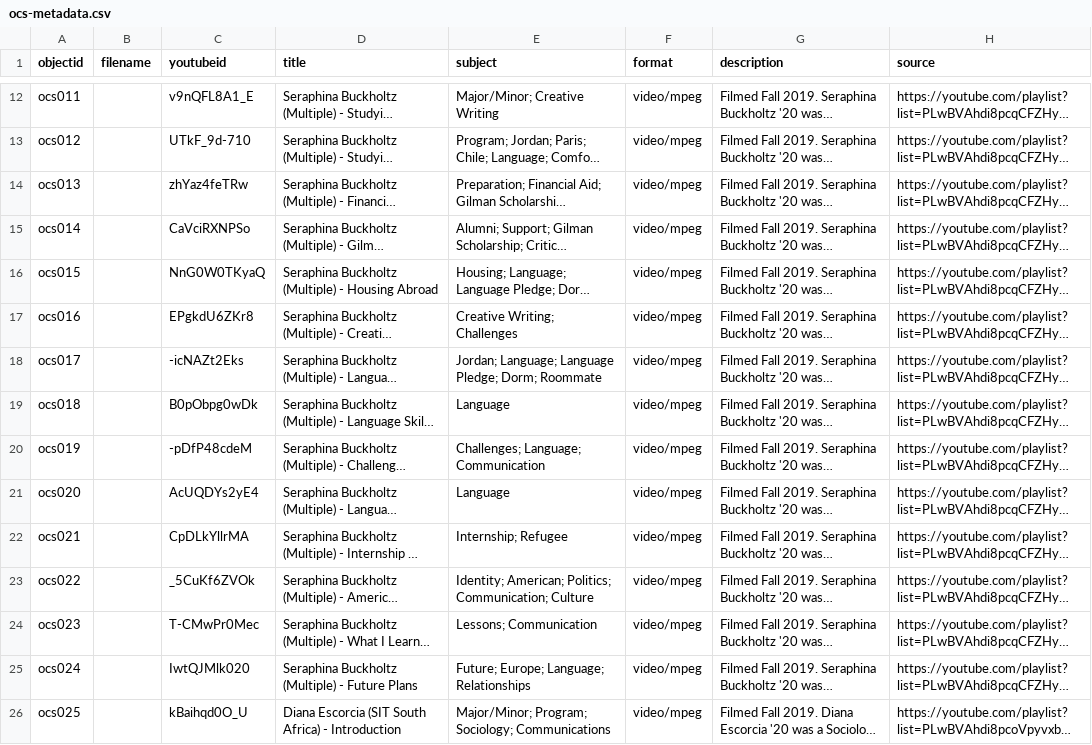
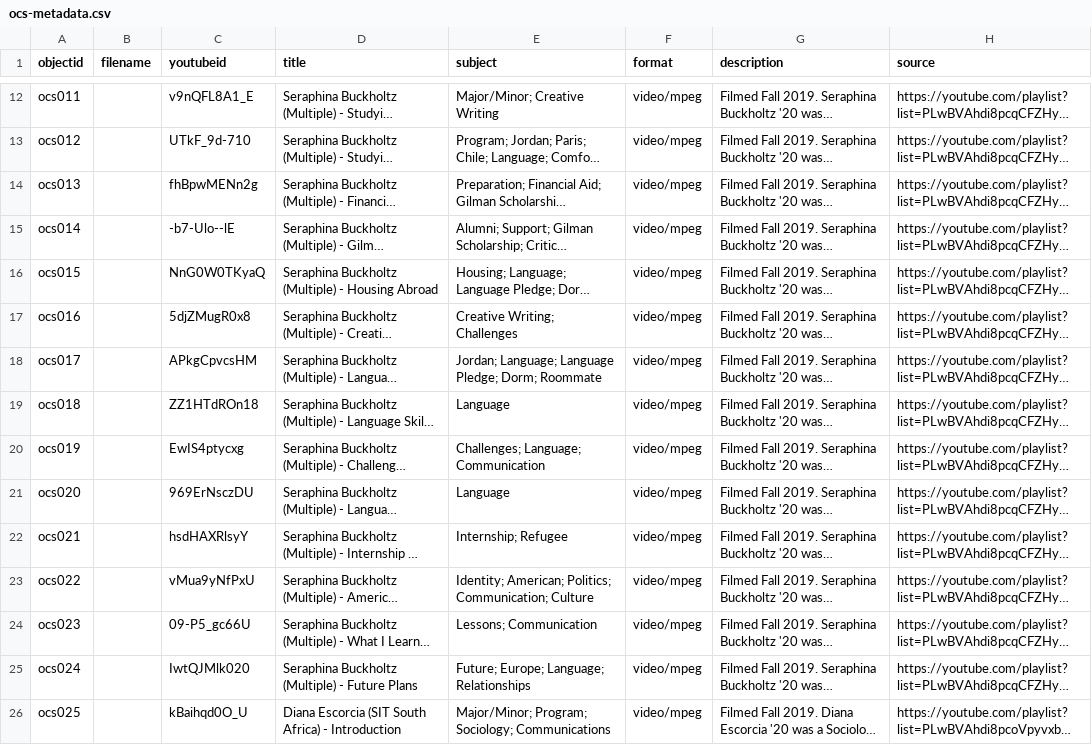
Before and after one commit to hamilton-scholarship/ocs-archive, a CSV file: _data/ocs-metadata.csv, drawn as a sheet; only a part is shown, gaps mark what is left out; long unchanged cells end in …; the diff names each change by its address in the sheet, - before the commit and + after, or states it on an @@ line.

Commit message:
youtube links update

```diff
--- a/_data/ocs-metadata.csv
+++ b/_data/ocs-metadata.csv
-C14 (youtubeid): zhYaz4feTRw
+C14 (youtubeid): fhBpwMENn2g
-C15 (youtubeid): CaVciRXNPSo
+C15 (youtubeid): -b7-Ulo--lE
-C17 (youtubeid): EPgkdU6ZKr8
+C17 (youtubeid): 5djZMugR0x8
-C18 (youtubeid): -icNAZt2Eks
+C18 (youtubeid): APkgCpvcsHM
-C19 (youtubeid): B0pObpg0wDk
+C19 (youtubeid): ZZ1HTdROn18
-C20 (youtubeid): -pDfP48cdeM
+C20 (youtubeid): EwIS4ptycxg
-C21 (youtubeid): AcUQDYs2yE4
+C21 (youtubeid): 969ErNsczDU
-C22 (youtubeid): CpDLkYllrMA
+C22 (youtubeid): hsdHAXRlsyY
-C23 (youtubeid): _5CuKf6ZVOk
+C23 (youtubeid): vMua9yNfPxU
-C24 (youtubeid): T-CMwPr0Mec
+C24 (youtubeid): 09-P5_gc66U
```
